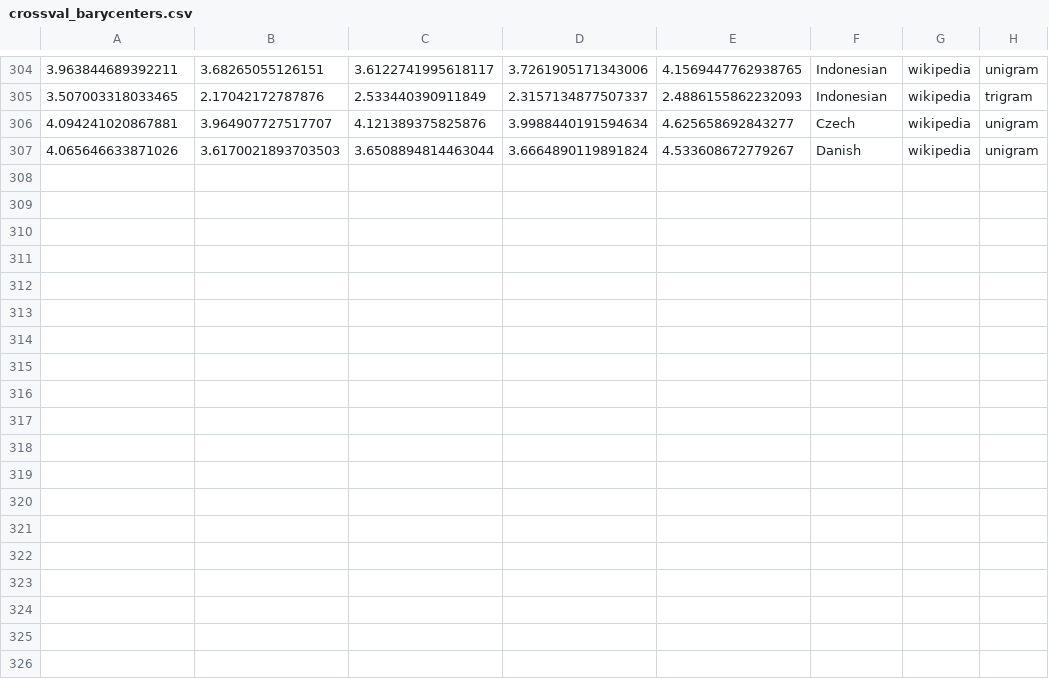
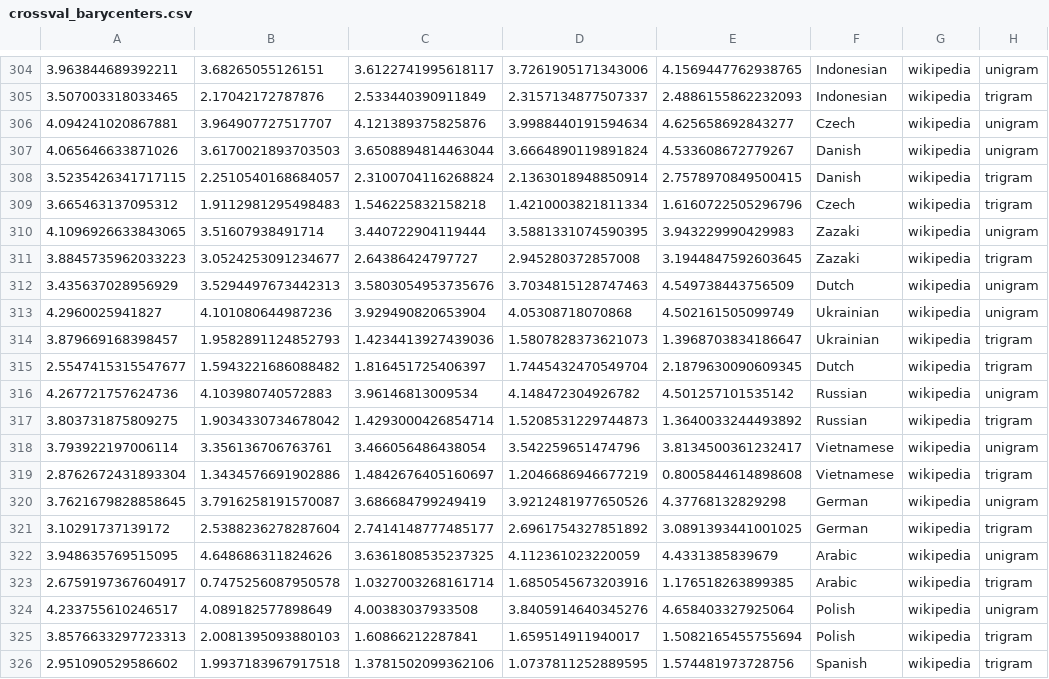
Before and after one commit to jklafka/language-modeling, a CSV file: Data/crossval_barycenters.csv, drawn as a sheet; only a part is shown, gaps mark what is left out.

Commit message:
more big langs

```diff
--- a/Data/crossval_barycenters.csv
+++ b/Data/crossval_barycenters.csv
@@ -307 +307,20 @@
 4.065646633871026,3.6170021893703503,3.6508894814463044,3.6664890119891824,4.533608672779267,Danish,wikipedia,unigram
+3.5235426341717115,2.2510540168684057,2.3100704116268824,2.1363018948850914,2.7578970849500415,Danish,wikipedia,trigram
+3.665463137095312,1.9112981295498483,1.546225832158218,1.4210003821811334,1.6160722505296796,Czech,wikipedia,trigram
+4.1096926633843065,3.51607938491714,3.440722904119444,3.5881331074590395,3.943229990429983,Zazaki,wikipedia,unigram
+3.8845735962033223,3.0524253091234677,2.64386424797727,2.945280372857008,3.1944847592603645,Zazaki,wikipedia,trigram
+3.435637028956929,3.5294497673442313,3.5803054953735676,3.7034815128747463,4.549738443756509,Dutch,wikipedia,unigram
+4.2960025941827,4.101080644987236,3.929490820653904,4.05308718070868,4.502161505099749,Ukrainian,wikipedia,unigram
+3.879669168398457,1.9582891124852793,1.4234413927439036,1.5807828373621073,1.3968703834186647,Ukrainian,wikipedia,trigram
+2.5547415315547677,1.5943221686088482,1.816451725406397,1.7445432470549704,2.1879630090609345,Dutch,wikipedia,trigram
+4.267721757624736,4.103980740572883,3.96146813009534,4.148472304926782,4.501257101535142,Russian,wikipedia,unigram
+3.803731875809275,1.9034330734678042,1.4293000426854714,1.5208531229744873,1.3640033244493892,Russian,wikipedia,trigram
+3.793922197006114,3.356136706763761,3.466056486438054,3.542259651474796,3.8134500361232417,Vietnamese,wikipedia,unigram
+2.8762672431893304,1.3434576691902886,1.4842676405160697,1.2046686946677219,0.8005844614898608,Vietnamese,wikipedia,trigram
+3.7621679828858645,3.7916258191570087,3.686684799249419,3.9212481977650526,4.37768132829298,German,wikipedia,unigram
+3.10291737139172,2.5388236278287604,2.7414148777485177,2.6961754327851892,3.0891393441001025,German,wikipedia,trigram
+3.948635769515095,4.648686311824626,3.6361808535237325,4.112361023220059,4.4331385839679,Arabic,wikipedia,unigram
+2.6759197367604917,0.7475256087950578,1.0327003268161714,1.6850545673203916,1.176518263899385,Arabic,wikipedia,trigram
+4.233755610246517,4.089182577898649,4.00383037933508,3.8405914640345276,4.658403327925064,Polish,wikipedia,unigram
+3.8576633297723313,2.0081395093880103,1.60866212287841,1.659514911940017,1.5082165455755694,Polish,wikipedia,trigram
+2.951090529586602,1.9937183967917518,1.3781502099362106,1.0737811252889595,1.574481973728756,Spanish,wikipedia,trigram
```
